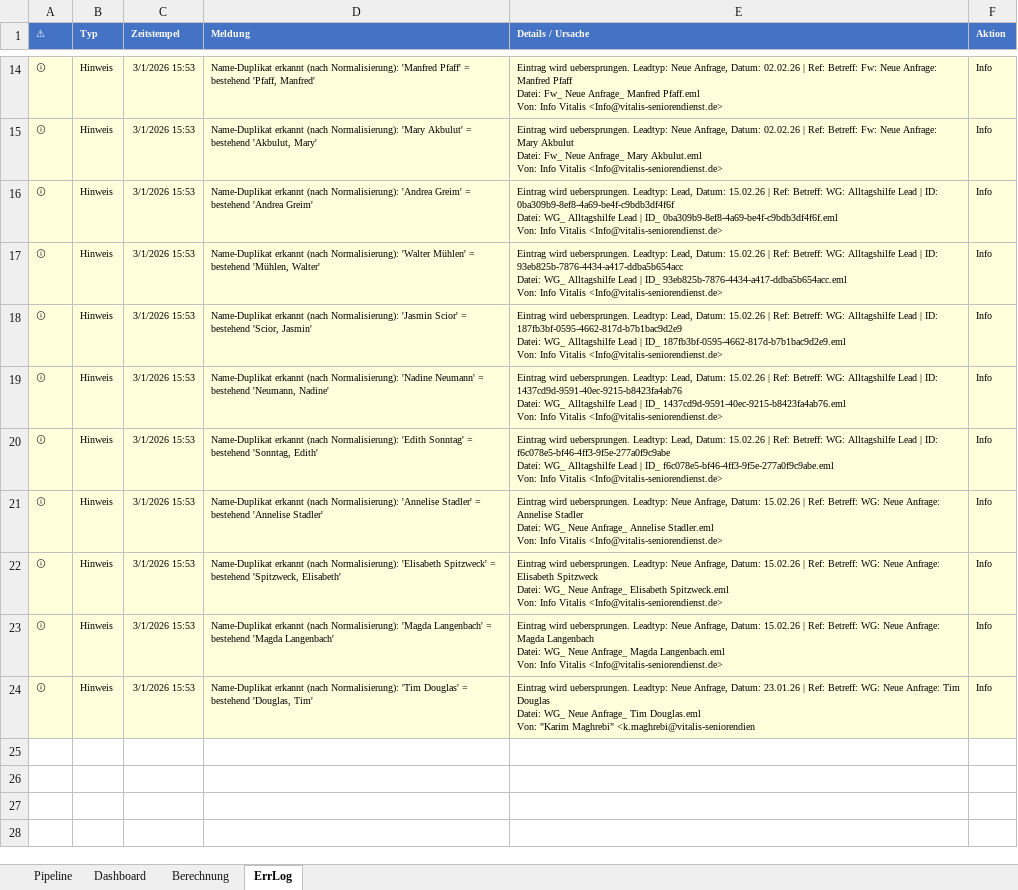
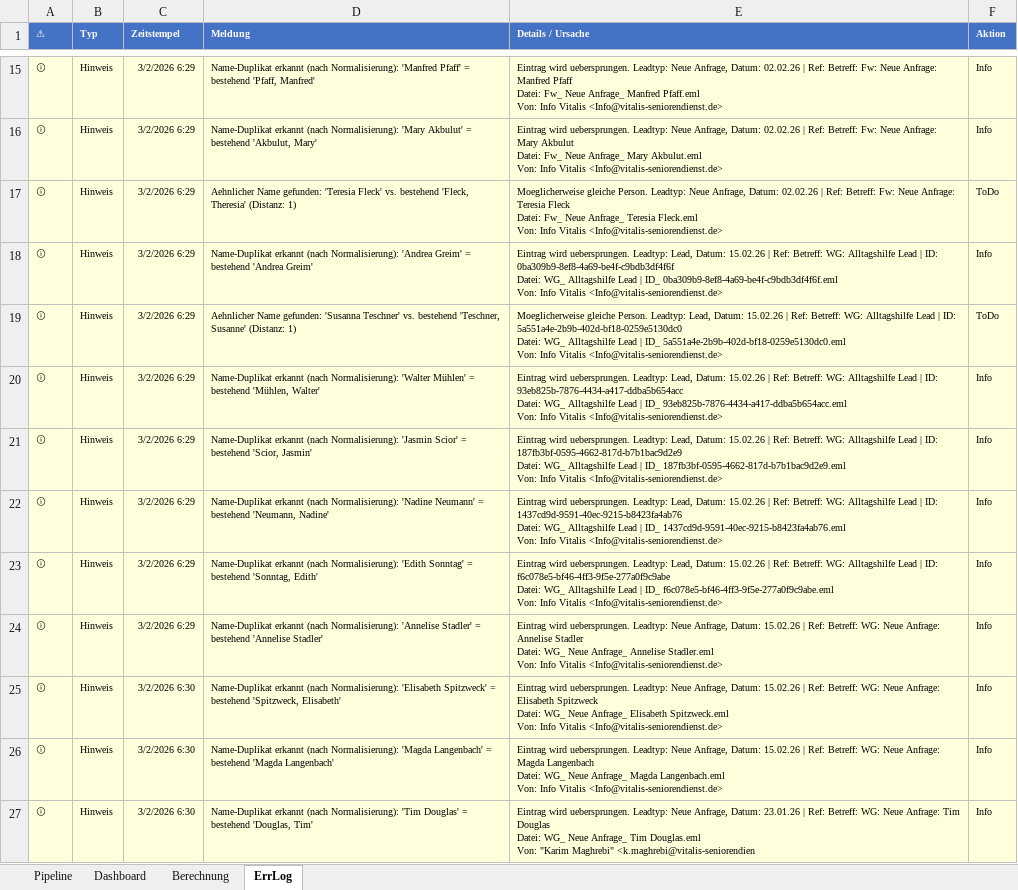
Before and after one commit to SteffenNeumann/Excel_leads, an Excel workbook: Excel_files/Excel_Leads_V3.xlsm, sheet ErrLog, drawn as a sheet; only a part is shown, gaps mark what is left out; values as stored, in another font and other column widths than the file's, no borders; table styles not drawn; addresses are those after the commit; ↵ is a line break in a cell; the diff covers the shown part only; the diff names each change by its address in the sheet, - before the commit and + after, or states it on an @@ line.

Commit message:
update: Excel_Leads_V3.xlsm

```diff
--- a/Excel_files/Excel_Leads_V3.xlsm (sheet ErrLog)
+++ b/Excel_files/Excel_Leads_V3.xlsm (sheet ErrLog)
-C15:C16 (Zeitstempel): 3/1/2026 15:53
+C15:C16 (Zeitstempel): 3/2/2026 6:29
+row 17: ⓘ | Hinweis | 3/2/2026 6:29 | Aehnlicher Name gefunden: 'Teresia Fleck' vs. bestehend 'Fleck, Theresia' (Distanz: 1) | Moeglicherweise gleiche Person. Leadtyp: Neue Anfrage, Datum: 02.02.26 | Ref: Betreff: Fw: Neue Anfrage: Teresia Fleck ↵ Datei: Fw_ Neue Anfrage_ Teresia Fleck.eml ↵ Von: Info Vitalis <Info@vitalis-seniorendienst.de> | ToDo
-C18 (Zeitstempel): 3/1/2026 15:53
+C18 (Zeitstempel): 3/2/2026 6:29
+row 19: ⓘ | Hinweis | 3/2/2026 6:29 | Aehnlicher Name gefunden: 'Susanna Teschner' vs. bestehend 'Teschner, Susanne' (Distanz: 1) | Moeglicherweise gleiche Person. Leadtyp: Lead, Datum: 15.02.26 | Ref: Betreff: WG: Alltagshilfe Lead | ID: 5a551a4e-2b9b-402d-bf18-0259e5130dc0 ↵ Datei: WG_ Alltagshilfe Lead | ID_ 5a551a4e-2b9b-402d-bf18-0259e5130dc0.eml ↵ Von: Info Vitalis <Info@vitalis-seniorendienst.de> | ToDo
-C20:C24 (Zeitstempel): 3/1/2026 15:53
+C20:C24 (Zeitstempel): 3/2/2026 6:29
-C25:C27 (Zeitstempel): 3/1/2026 15:53
+C25:C27 (Zeitstempel): 3/2/2026 6:30
```
Also changed, not shown: 1 added row and 12 edited cells elsewhere in this sheet, sheet Pipeline.
